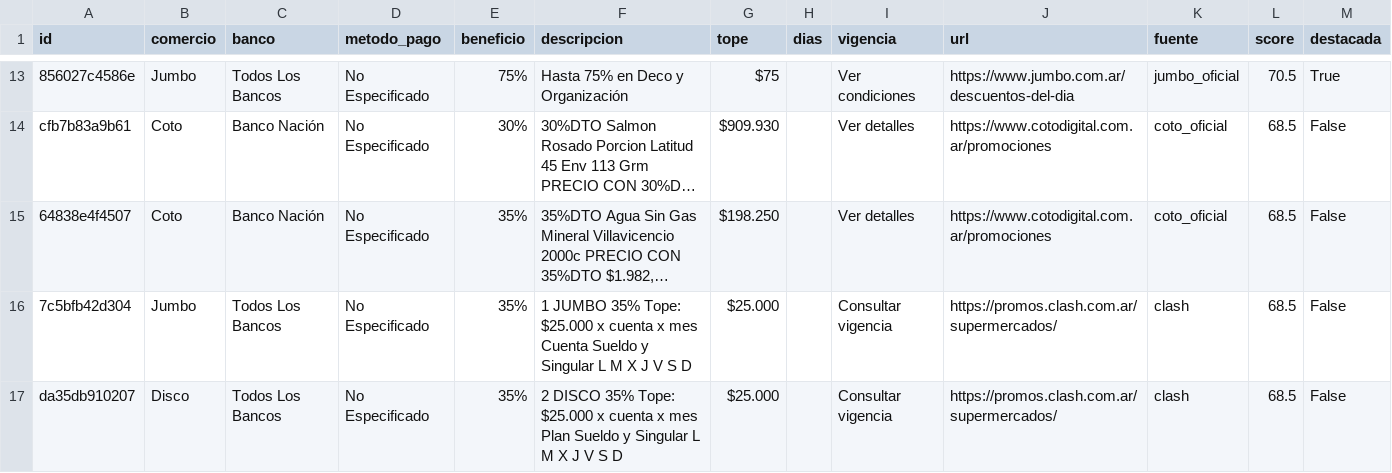
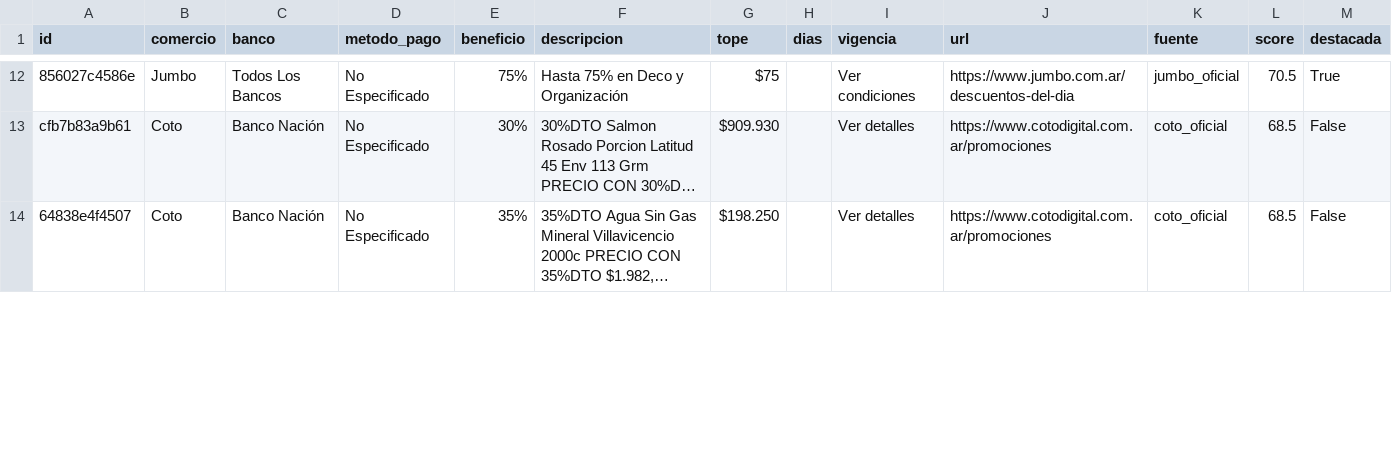
Before and after one commit to paprikacc/promos-argentina, a CSV file: data/promos.csv, drawn as a sheet; only a part is shown, gaps mark what is left out; long unchanged cells end in …; removed rows and columns are numbered as before the commit, all else as after; the diff covers the shown part only; the diff names each change by its address in the sheet, - before the commit and + after, or states it on an @@ line.

```diff
--- a/data/promos.csv
+++ b/data/promos.csv
-row 16: 7c5bfb42d304 | Jumbo | Todos Los Bancos | No Especificado | 35% | 1 JUMBO 35% Tope: $25.000 x cuenta x mes Cuenta Sueldo y Singular L M X J V S D | $25.000 |  | Consultar vigencia | https://promos.clash.com.ar/supermercados/ | clash | 68.5 | False
-row 17: da35db910207 | Disco | Todos Los Bancos | No Especificado | 35% | 2 DISCO 35% Tope: $25.000 x cuenta x mes Plan Sueldo y Singular L M X J V S D | $25.000 |  | Consultar vigencia | https://promos.clash.com.ar/supermercados/ | clash | 68.5 | False
```
Also changed, not shown: 1 added row, 3 removed rows and 5 edited cells elsewhere in this file, 6 other files.
